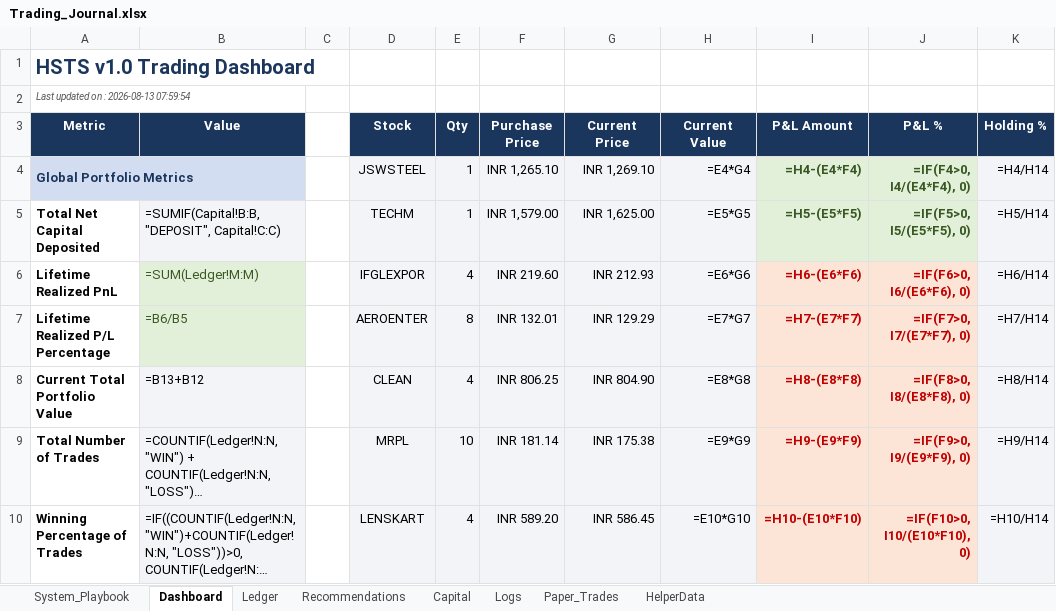
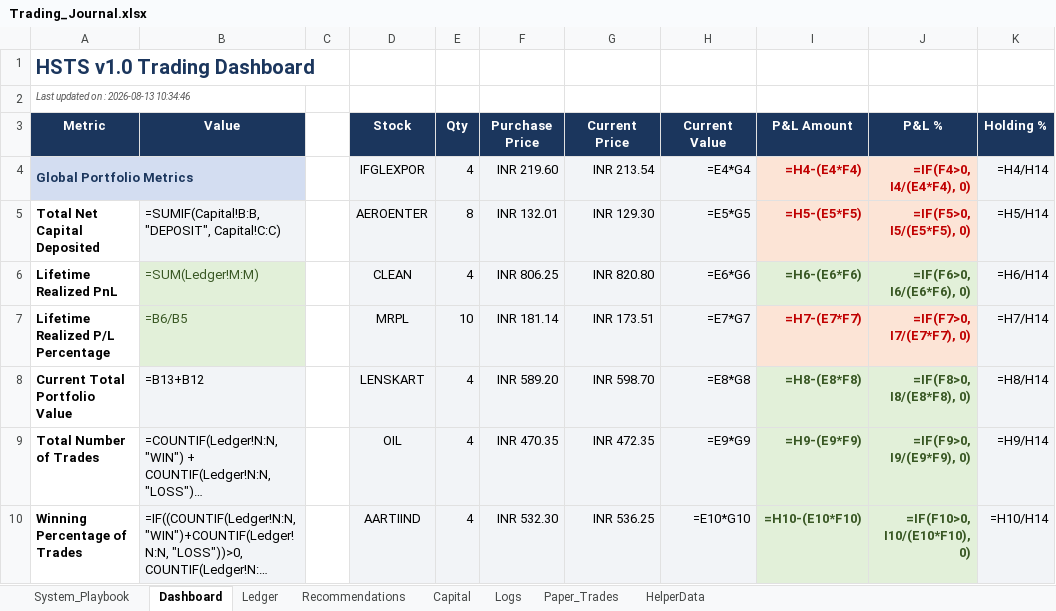
Before and after one commit to SyedTousifMasood/HalaalTrading, an Excel workbook: Trading_Journal.xlsx, sheet Dashboard, drawn as a sheet; only a part is shown; long unchanged cells end in …; values as stored, in another font and other column widths than the file's, no borders; formulas without a stored value are shown as written; charts and pictures not drawn; the diff covers the shown part only; the diff names each change by its address in the sheet, - before the commit and + after, or states it on an @@ line.

```diff
--- a/Trading_Journal.xlsx (sheet Dashboard)
+++ b/Trading_Journal.xlsx (sheet Dashboard)
-A2 (Metric): Last updated on : 2026-08-13 07:59:54
+A2 (Metric): Last updated on : 2026-08-13 10:34:46
-D4 (Stock): JSWSTEEL
+D4 (Stock): IFGLEXPOR
-E4 (Qty): 1
+E4 (Qty): 4
-F4 (Purchase Price): INR 1,265.10
+F4 (Purchase Price): INR 219.60
-G4 (Current Price): INR 1,269.10
+G4 (Current Price): INR 213.54
@@ I4:J5 fill: #E2F0D9 → #FCE4D6, text colour: #385723 → #C00000 @@
-D5 (Stock): TECHM
+D5 (Stock): AEROENTER
-E5 (Qty): 1
+E5 (Qty): 8
-F5 (Purchase Price): INR 1,579.00
+F5 (Purchase Price): INR 132.01
-G5 (Current Price): INR 1,625.00
+G5 (Current Price): INR 129.30
-D6 (Stock): IFGLEXPOR
+D6 (Stock): CLEAN
-F6 (Purchase Price): INR 219.60
+F6 (Purchase Price): INR 806.25
-G6 (Current Price): INR 212.93
+G6 (Current Price): INR 820.80
@@ I6:J6 fill: #FCE4D6 → #E2F0D9, text colour: #C00000 → #385723 @@
-D7 (Stock): AEROENTER
+D7 (Stock): MRPL
-E7 (Qty): 8
+E7 (Qty): 10
-F7 (Purchase Price): INR 132.01
+F7 (Purchase Price): INR 181.14
-G7 (Current Price): INR 129.29
+G7 (Current Price): INR 173.51
-D8 (Stock): CLEAN
+D8 (Stock): LENSKART
-F8 (Purchase Price): INR 806.25
+F8 (Purchase Price): INR 589.20
-G8 (Current Price): INR 804.90
+G8 (Current Price): INR 598.70
@@ I8:J10 fill: #FCE4D6 → #E2F0D9, text colour: #C00000 → #385723 @@
-D9 (Stock): MRPL
+D9 (Stock): OIL
-E9 (Qty): 10
+E9 (Qty): 4
-F9 (Purchase Price): INR 181.14
+F9 (Purchase Price): INR 470.35
-G9 (Current Price): INR 175.38
+G9 (Current Price): INR 472.35
-D10 (Stock): LENSKART
+D10 (Stock): AARTIIND
-F10 (Purchase Price): INR 589.20
+F10 (Purchase Price): INR 532.30
-G10 (Current Price): INR 586.45
+G10 (Current Price): INR 536.25
```
Also changed, not shown: 15 edited cells and cell formats elsewhere in this sheet, sheet Ledger, sheet Logs, sheet Capital, sheet HelperData, charts or pictures, 1 other file.
